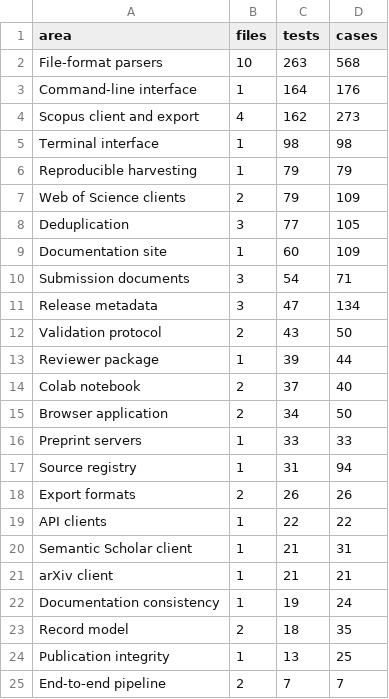
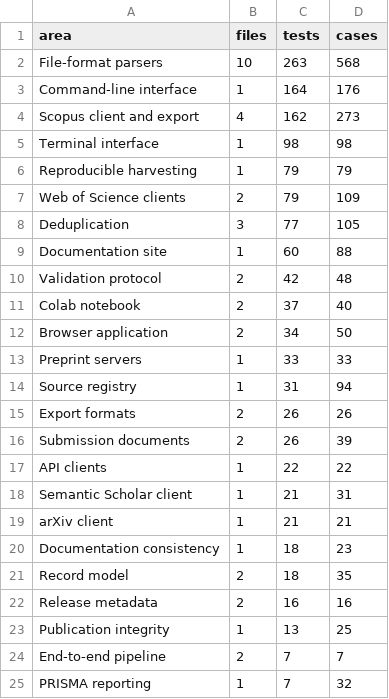
Before and after one commit to s-matysik/CorpusSLR, a CSV file: validation/supplementary_test_areas.csv, drawn as a sheet; only a part is shown; the shorter side is filled out with more unchanged rows.

```diff
--- a/validation/supplementary_test_areas.csv
+++ b/validation/supplementary_test_areas.csv
@@ -8,7 +8,4 @@ Web of Science clients,2,79,109
 Deduplication,3,77,105
-Documentation site,1,60,109
-Submission documents,3,54,71
-Release metadata,3,47,134
-Validation protocol,2,43,50
-Reviewer package,1,39,44
+Documentation site,1,60,88
+Validation protocol,2,42,48
 Colab notebook,2,37,40
@@ -18,2 +15,3 @@ Source registry,1,31,94
 Export formats,2,26,26
+Submission documents,2,26,39
 API clients,1,22,22
@@ -21,4 +19,5 @@ Semantic Scholar client,1,21,31
 arXiv client,1,21,21
-Documentation consistency,1,19,24
+Documentation consistency,1,18,23
 Record model,2,18,35
+Release metadata,2,16,16
 Publication integrity,1,13,25
```
Also changed, not shown: validation/supplementary_test_inventory.csv, 50 other files.
